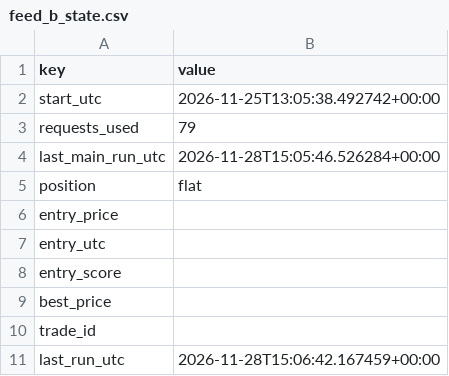
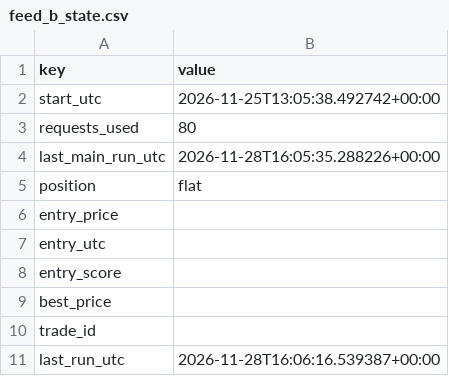
Before and after one commit to beausiff/Oil-signal-logger, a CSV file: backup/feed_b_state.csv, drawn as a sheet.

```diff
--- a/backup/feed_b_state.csv
+++ b/backup/feed_b_state.csv
@@ -2,4 +2,4 @@ key,value
 start_utc,2026-11-25T13:05:38.492742+00:00
-requests_used,79
-last_main_run_utc,2026-11-28T15:05:46.526284+00:00
+requests_used,80
+last_main_run_utc,2026-11-28T16:05:35.288226+00:00
 position,flat
@@ -10,2 +10,2 @@ best_price,
 trade_id,
-last_run_utc,2026-11-28T15:06:42.167459+00:00
+last_run_utc,2026-11-28T16:06:16.539387+00:00
```
Also changed, not shown: backup/headlines_b.csv, backup/leaderboard_b.csv, 1 other file.
